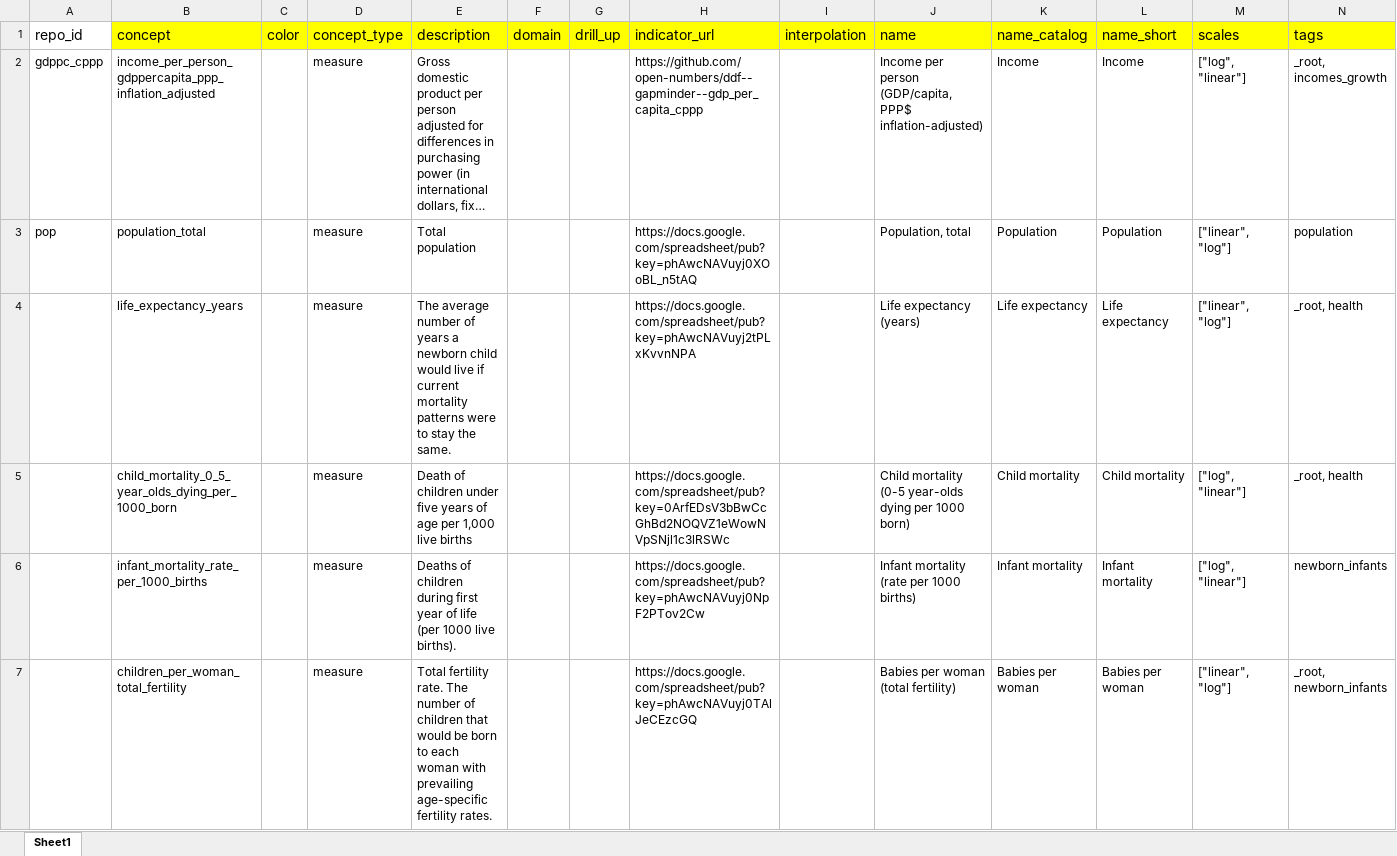
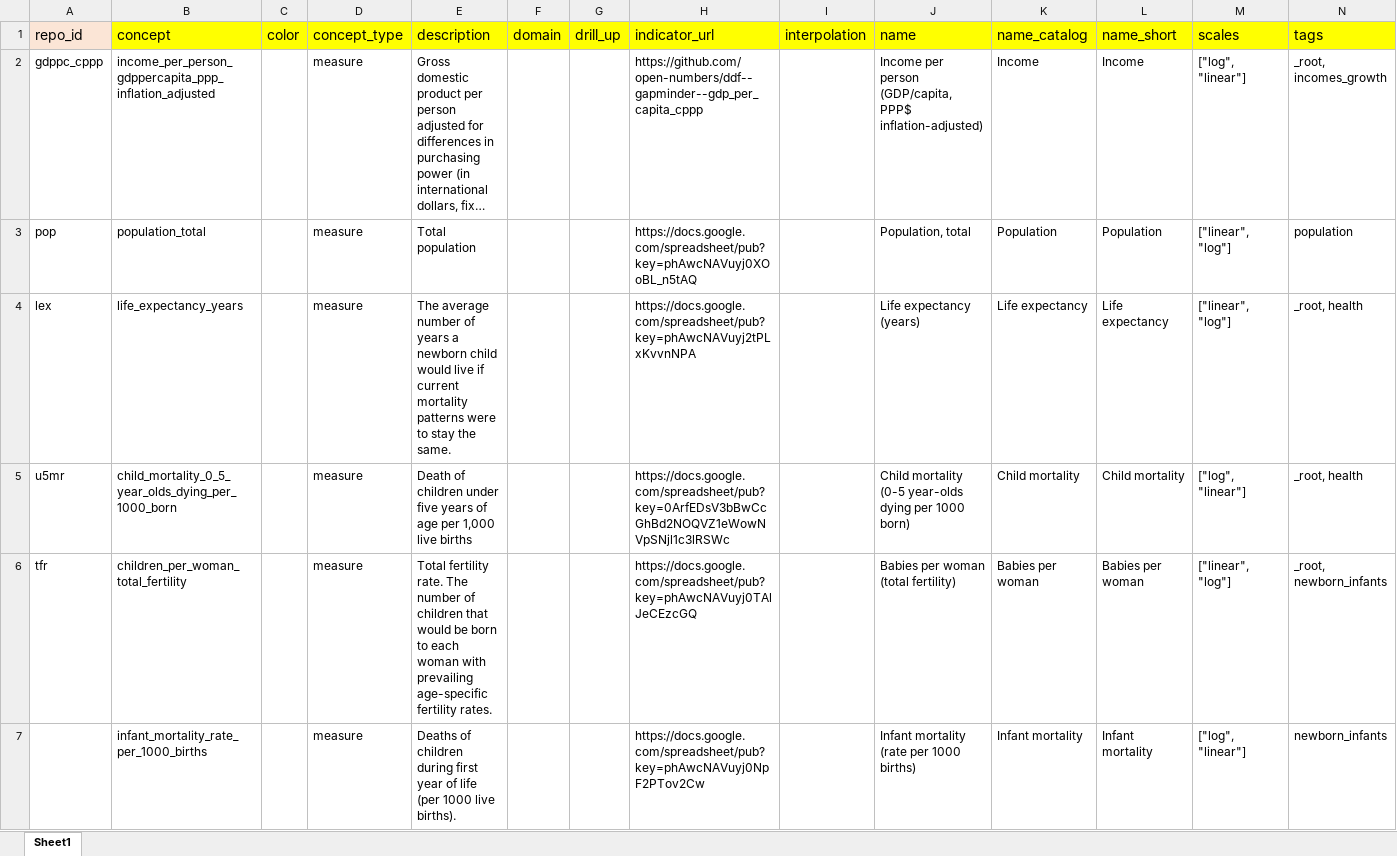
Before and after one commit to Gapminder-Indicators/concepts, an Excel workbook: concepts-in-gapminder-indicators.xlsx, sheet Sheet1, drawn as a sheet; only a part is shown; long unchanged cells end in …; values as stored, in another font and other column widths than the file's, no borders; removed rows and columns are numbered as before the commit, all else as after; rows hold the shown columns only; the diff names each change by its address in the sheet, - before the commit and + after, or states it on an @@ line.

Commit message:
updated repo_id column with the five first uploaded indicators

```diff
--- a/concepts-in-gapminder-indicators.xlsx (sheet Sheet1)
+++ b/concepts-in-gapminder-indicators.xlsx (sheet Sheet1)
-A1 fill: none
+A1 fill: #FBE5D6
-A4 (repo_id): (empty)
+A4 (repo_id): lex
-A5 (repo_id): (empty)
+A5 (repo_id): u5mr
+row 6: tfr | children_per_woman_total_fertility |  | measure | Total fertility rate. The number of children that would be born to each woman with prevailing age-specific fertility rates. |  |  | https://docs.google.com/spreadsheet/pub?key=phAwcNAVuyj0TAlJeCEzcGQ |  | Babies per woman (total fertility) | Babies per woman | Babies per woman | ["linear", "log"] | _root, newborn_infants
-row 7:  | children_per_woman_total_fertility |  | measure | Total fertility rate. The number of children that would be born to each woman with prevailing age-specific fertility rates. |  |  | https://docs.google.com/spreadsheet/pub?key=phAwcNAVuyj0TAlJeCEzcGQ |  | Babies per woman (total fertility) | Babies per woman | Babies per woman | ["linear", "log"] | _root, newborn_infants
```
